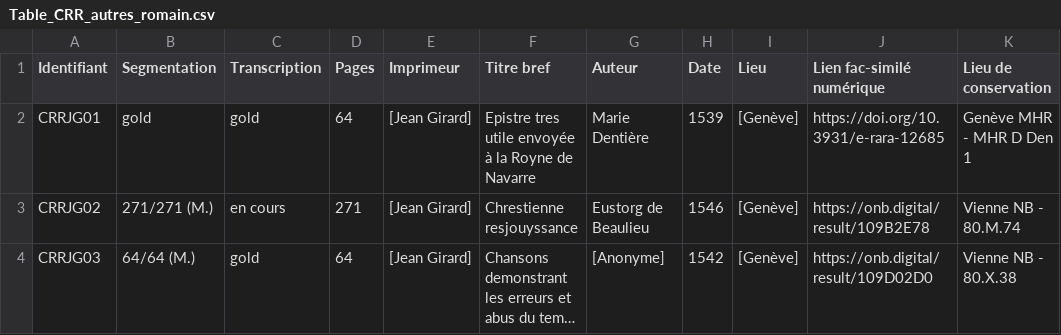
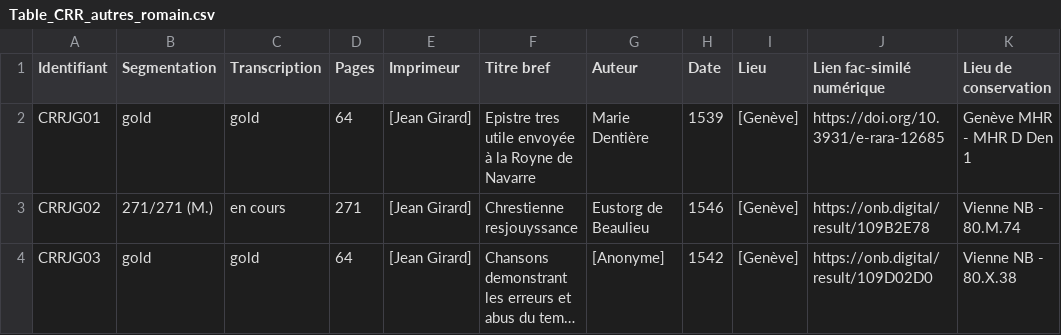
Before and after one commit to SETAFDH/SETAF-autres-romain, a CSV file: Table_CRR_autres_romain.csv, drawn as a sheet; long unchanged cells end in …; the diff names each change by its address in the sheet, - before the commit and + after, or states it on an @@ line.

Commit message:
Update Table_CRR_autres_romain.csv

```diff
--- a/Table_CRR_autres_romain.csv
+++ b/Table_CRR_autres_romain.csv
-B4 (Segmentation): 64/64 (M.)
+B4 (Segmentation): gold
```
